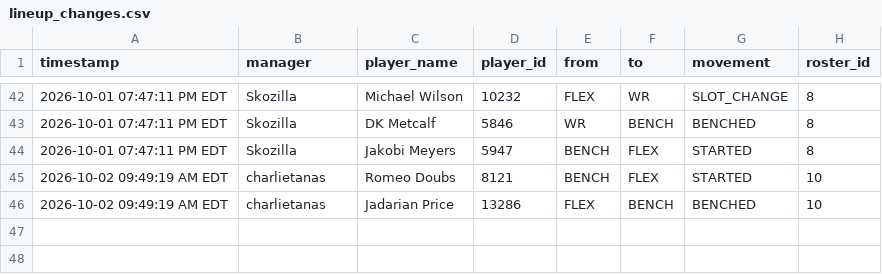
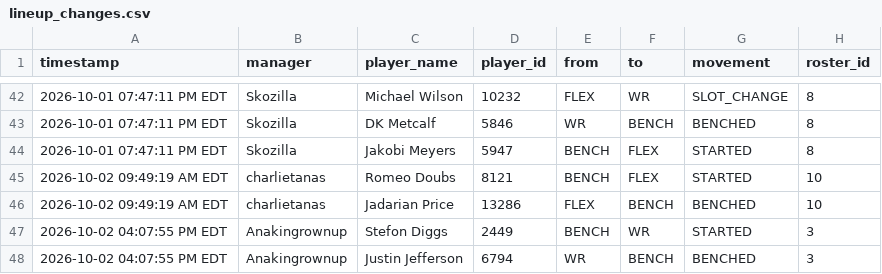
Before and after one commit to FatSquirrel57/sleeper-lineup-tracker, a CSV file: lineup_changes.csv, drawn as a sheet; only a part is shown, gaps mark what is left out; the diff names each change by its address in the sheet, - before the commit and + after, or states it on an @@ line.

```diff
--- a/lineup_changes.csv
+++ b/lineup_changes.csv
+row 47: 2026-10-02 04:07:55 PM EDT | Anakingrownup | Stefon Diggs | 2449 | BENCH | WR | STARTED | 3
+row 48: 2026-10-02 04:07:55 PM EDT | Anakingrownup | Justin Jefferson | 6794 | WR | BENCH | BENCHED | 3
```
Also changed, not shown: 1 other file.
